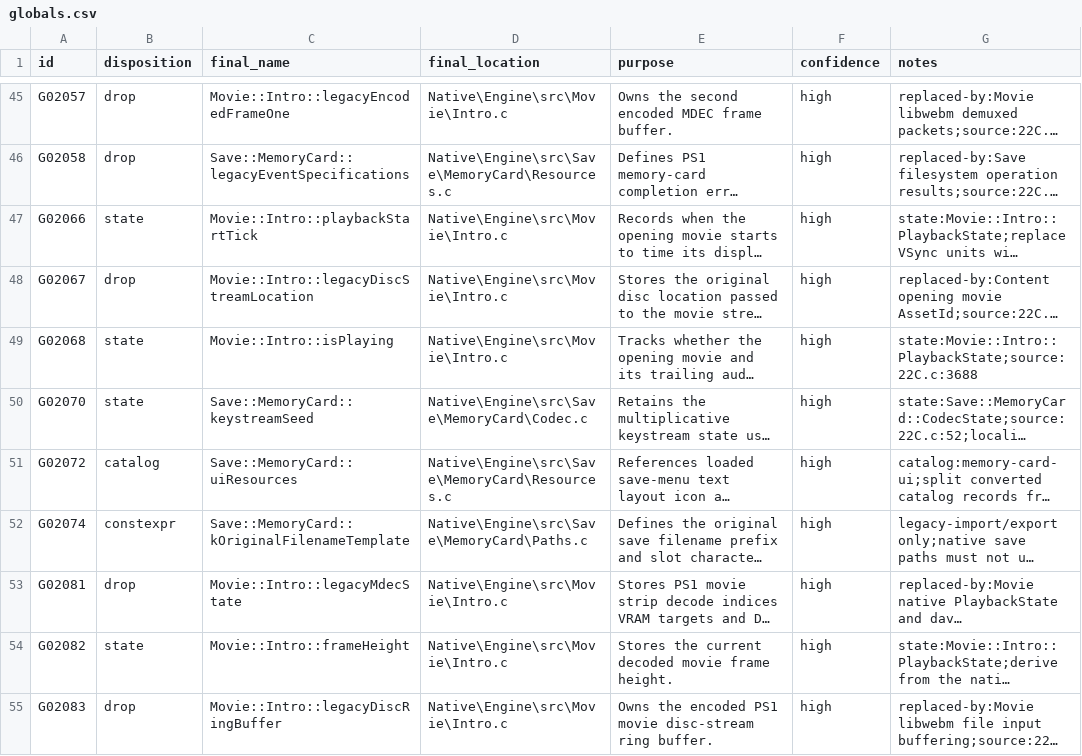
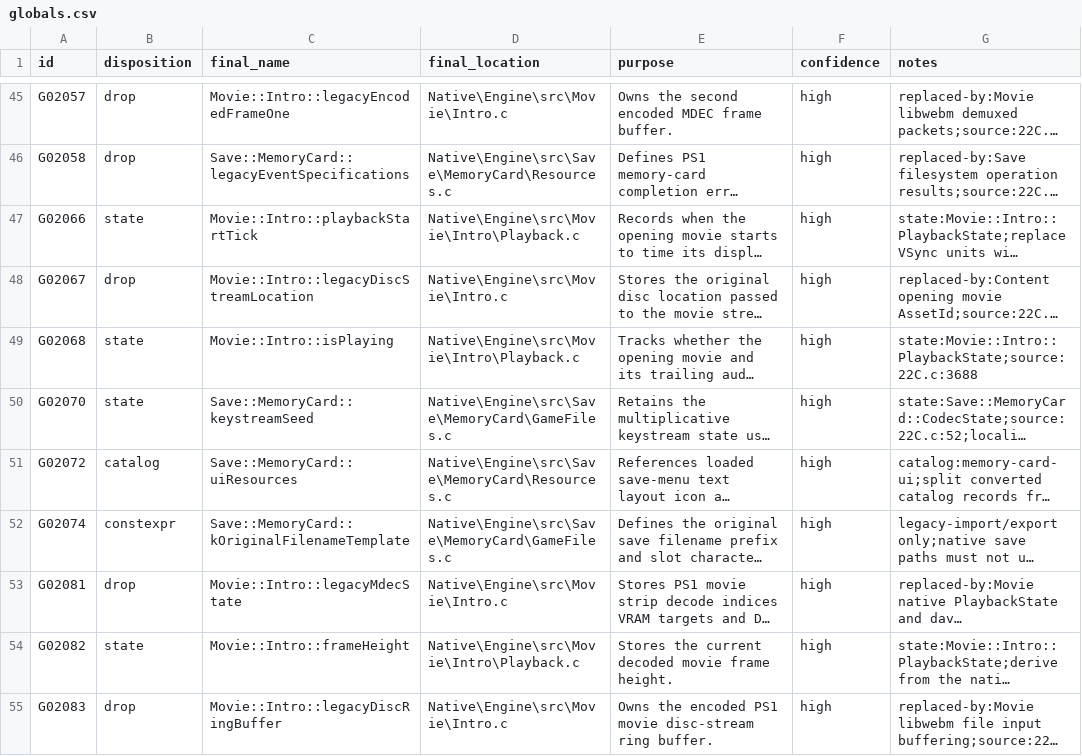
Before and after one commit to JEschete/VS-NativePort, a CSV file: tools/naming/sym_out/Engine_02/globals.csv, drawn as a sheet; only a part is shown, gaps mark what is left out; long unchanged cells end in …; the diff covers the shown part only; the diff names each change by its address in the sheet, - before the commit and + after, or states it on an @@ line.

Commit message:
Reconcile file placement: code globals move to the files their users live in; resolve Triage proposals

```diff
--- a/tools/naming/sym_out/Engine_02/globals.csv
+++ b/tools/naming/sym_out/Engine_02/globals.csv
-D47 (final_location): Native\Engine\src\Movie\Intro.c
+D47 (final_location): Native\Engine\src\Movie\Intro\Playback.c
-D49 (final_location): Native\Engine\src\Movie\Intro.c
+D49 (final_location): Native\Engine\src\Movie\Intro\Playback.c
-D50 (final_location): Native\Engine\src\Save\MemoryCard\Codec.c
+D50 (final_location): Native\Engine\src\Save\MemoryCard\GameFiles.c
-D52 (final_location): Native\Engine\src\Save\MemoryCard\Paths.c
+D52 (final_location): Native\Engine\src\Save\MemoryCard\GameFiles.c
-D54 (final_location): Native\Engine\src\Movie\Intro.c
+D54 (final_location): Native\Engine\src\Movie\Intro\Playback.c
```
Also changed, not shown: 7 edited cells elsewhere in this file, Docs/ledgers/DATA_LEDGER.csv, tools/naming/sym_out/Game_Actors_02/globals.csv, 13 other files.
